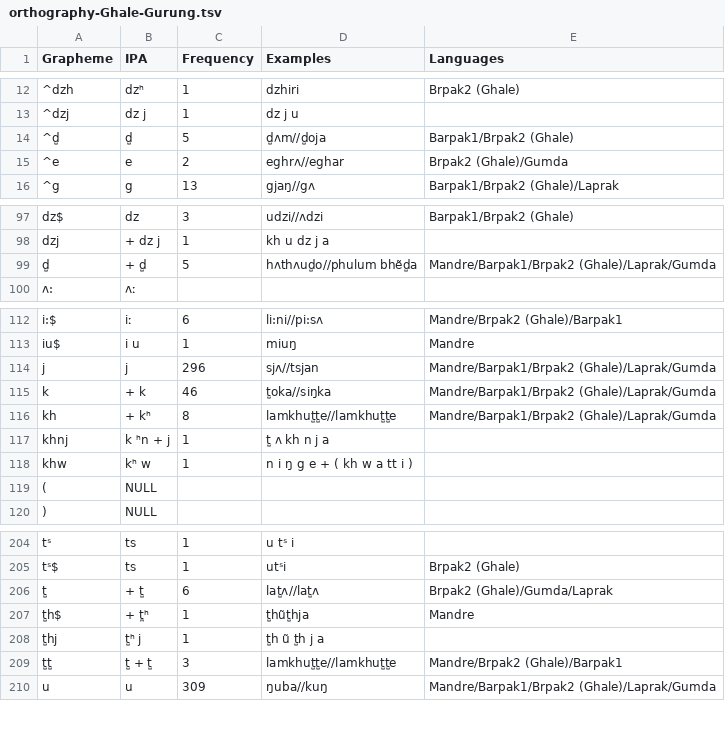
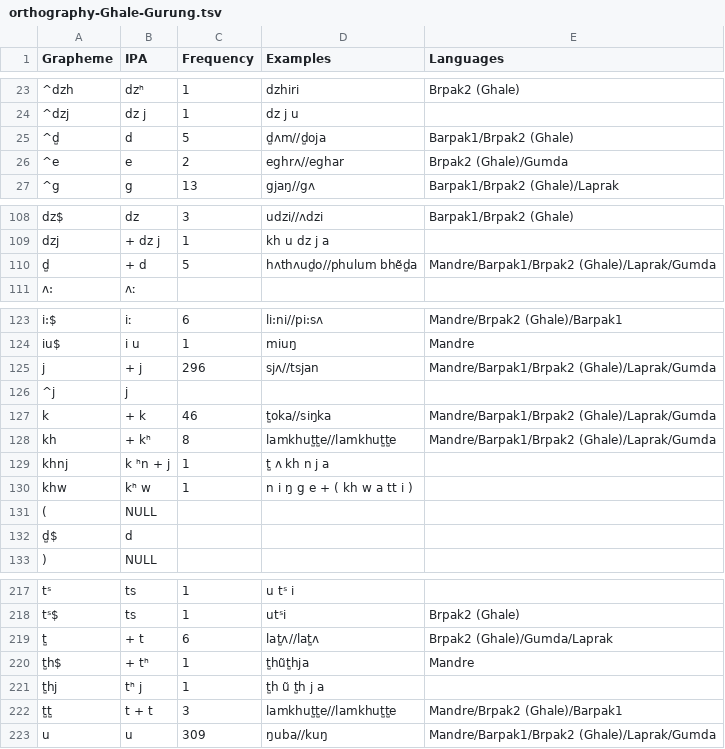
Before and after one commit to lexibank/nls, a TSV file: etc/orthography-Ghale-Gurung.tsv, drawn as a sheet; only a part is shown, gaps mark what is left out; the diff covers the shown part only.

```diff
--- a/etc/orthography-Ghale-Gurung.tsv
+++ b/etc/orthography-Ghale-Gurung.tsv
@@ -13,3 +24,3 @@ Grapheme	IPA	Frequency	Examples	Languages
 ^dzj	dz j	1	dz j u	
-^d̺	d̺	5	d̺ʌm//d̺oja	Barpak1/Brpak2 (Ghale)
+^d̺	d	5	d̺ʌm//d̺oja	Barpak1/Brpak2 (Ghale)
 ^e	e	2	eghrʌ//eghar	Brpak2 (Ghale)/Gumda
@@ -98,3 +109,3 @@ dz$	dz	3	udzi//ʌdzi	Barpak1/Brpak2 (Ghale)
 dzj	+ dz j	1	kh u dz j a	
-d̺	+ d̺	5	hʌthʌud̺o//phulum bhẽd̺a	Mandre/Barpak1/Brpak2 (Ghale)/Laprak/Gumda
+d̺	+ d	5	hʌthʌud̺o//phulum bhẽd̺a	Mandre/Barpak1/Brpak2 (Ghale)/Laprak/Gumda
 ʌ:	ʌː
@@ -113,3 +124,4 @@ i:$	iː	6	li:ni//pi:sʌ	Mandre/Brpak2 (Ghale)/Barpak1
 iu$	i u	1	miuŋ	Mandre
-j	j	296	sjʌ//tsjan	Mandre/Barpak1/Brpak2 (Ghale)/Laprak/Gumda
+j	+ j	296	sjʌ//tsjan	Mandre/Barpak1/Brpak2 (Ghale)/Laprak/Gumda
+^j	j
 k	+ k	46	t̺oka//siŋka	Mandre/Barpak1/Brpak2 (Ghale)/Laprak/Gumda
@@ -119,2 +131,3 @@ khw	kʰ w	1	n i ŋ g e + ( kh w a tt i )
 (	NULL
+d̺$	d
 )	NULL
@@ -205,6 +218,6 @@ tˢ	ts	1	u tˢ i
 tˢ$	ts	1	utˢi	Brpak2 (Ghale)
-t̺	+ t̺	6	lat̺ʌ//lat̺ʌ	Brpak2 (Ghale)/Gumda/Laprak
-t̺h$	+ t̪ʰ	1	t̺hũt̺hja	Mandre
-t̺hj	t̺ʰ j	1	t̺h ũ t̺h j a	
-t̺t̺	t̺ + t̺	3	lamkhut̺t̺e//lamkhut̺t̺e	Mandre/Brpak2 (Ghale)/Barpak1
+t̺	+ t	6	lat̺ʌ//lat̺ʌ	Brpak2 (Ghale)/Gumda/Laprak
+t̺h$	+ tʰ	1	t̺hũt̺hja	Mandre
+t̺hj	tʰ j	1	t̺h ũ t̺h j a	
+t̺t̺	t + t	3	lamkhut̺t̺e//lamkhut̺t̺e	Mandre/Brpak2 (Ghale)/Barpak1
 u	u	309	ŋuba//kuŋ	Mandre/Barpak1/Brpak2 (Ghale)/Laprak/Gumda
```
Also changed, not shown: 23 added rows and 3 edited cells elsewhere in this file, etc/orthography/Ghale-Gurung-Barpak1.tsv, etc/orthography/Ghale-Gurung-Barpak2.tsv, 9 other files.
